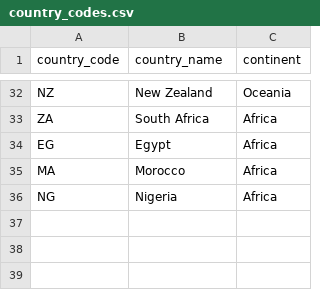
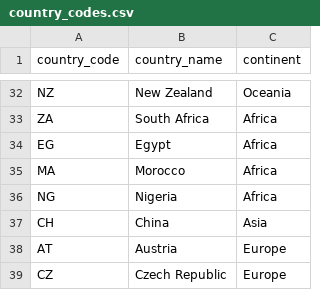
Before and after one commit to Driusito/dbt_juegos_de_mesa, a CSV file: seeds/country_codes.csv, drawn as a sheet; only a part is shown, gaps mark what is left out.

```diff
--- a/seeds/country_codes.csv
+++ b/seeds/country_codes.csv
@@ -36 +36,4 @@ MA,Morocco,Africa
 NG,Nigeria,Africa
+CH,China,Asia
+AT,Austria,Europe
+CZ,Czech Republic,Europe
```
Also changed, not shown: 11 other files.
